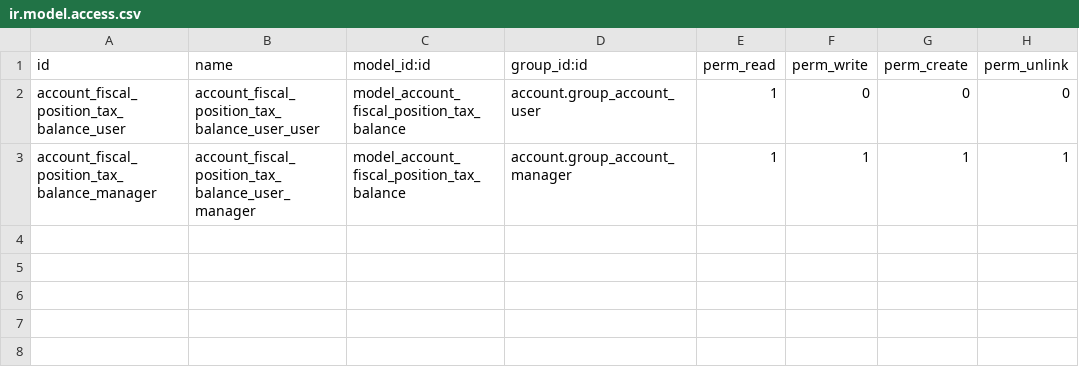
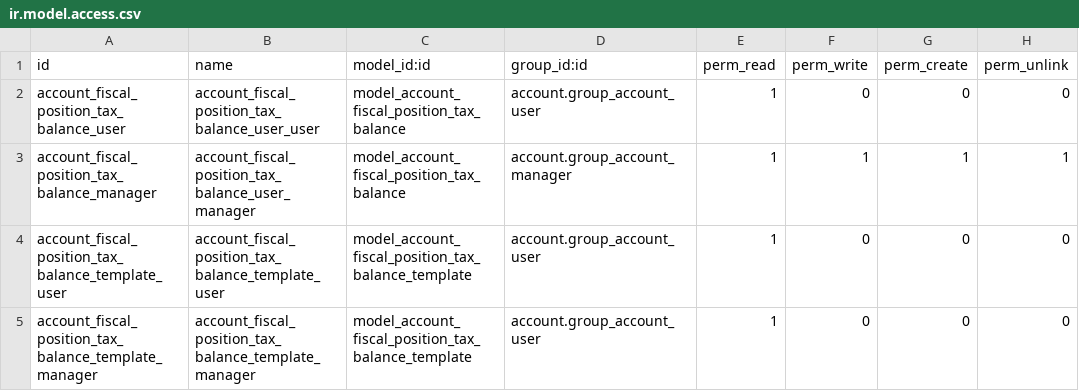
Before and after one commit to vertelab/odoo-l10n_se, a CSV file: l10n_se/security/ir.model.access.csv, drawn as a sheet.

Commit message:
l10n_se: security fixes l10n_se_tax_report bugfixes

```diff
--- a/l10n_se/security/ir.model.access.csv
+++ b/l10n_se/security/ir.model.access.csv
@@ -3 +3,3 @@ account_fiscal_position_tax_balance_user,account_fiscal_position_tax_balance_use
 account_fiscal_position_tax_balance_manager,account_fiscal_position_tax_balance_user_manager,model_account_fiscal_position_tax_balance,account.group_account_manager,1,1,1,1
+account_fiscal_position_tax_balance_template_user,account_fiscal_position_tax_balance_template_user,model_account_fiscal_position_tax_balance_template,account.group_account_user,1,0,0,0
+account_fiscal_position_tax_balance_template_manager,account_fiscal_position_tax_balance_template_manager,model_account_fiscal_position_tax_balance_template,account.group_account_user,1,0,0,0
```
Also changed, not shown: l10n_se_tax_report/security/ir.model.access.csv, 3 other files.
